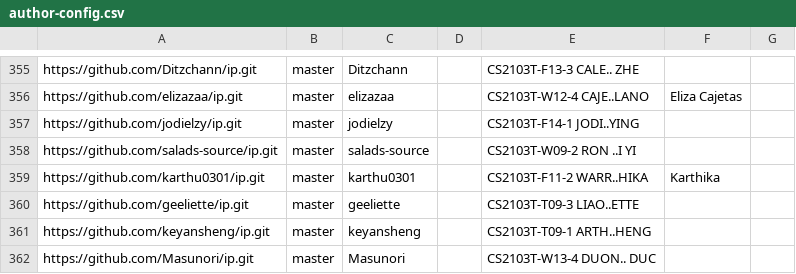
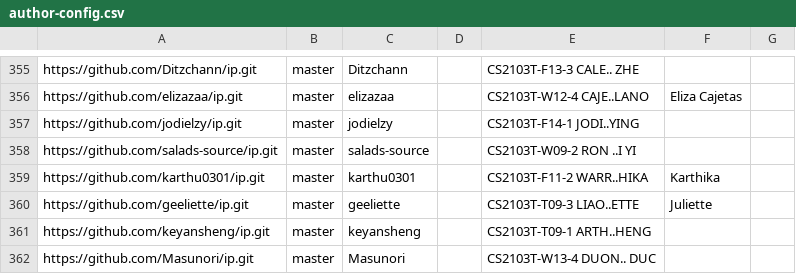
Before and after one commit to nus-cs2103-AY2425S2/ip-dashboard, a CSV file: configs/author-config.csv, drawn as a sheet; only a part is shown, gaps mark what is left out.

Commit message:
Update configs

```diff
--- a/configs/author-config.csv
+++ b/configs/author-config.csv
@@ -359,3 +359,3 @@ https://github.com/salads-source/ip.git,master,salads-source,,CS2103T-W09-2 RON
 https://github.com/karthu0301/ip.git,master,karthu0301,,CS2103T-F11-2 WARR..HIKA,Karthika,
-https://github.com/geeliette/ip.git,master,geeliette,,CS2103T-T09-3 LIAO..ETTE,,
+https://github.com/geeliette/ip.git,master,geeliette,,CS2103T-T09-3 LIAO..ETTE,Juliette,
 https://github.com/keyansheng/ip.git,master,keyansheng,,CS2103T-T09-1 ARTH..HENG,,
```
